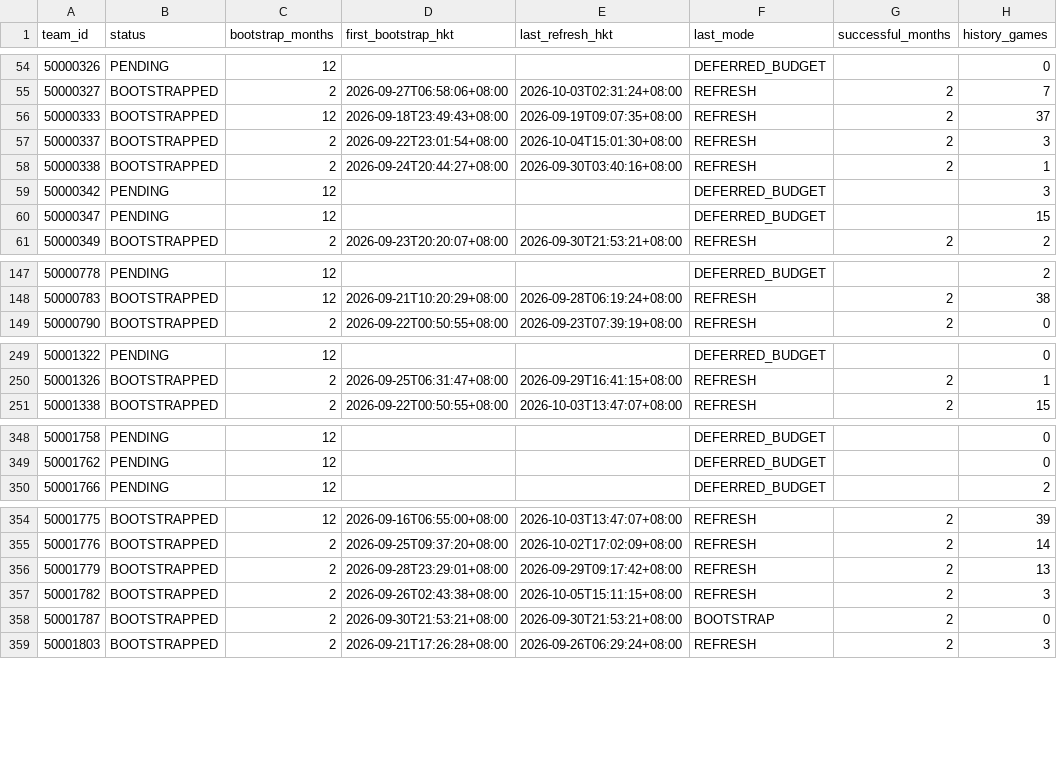
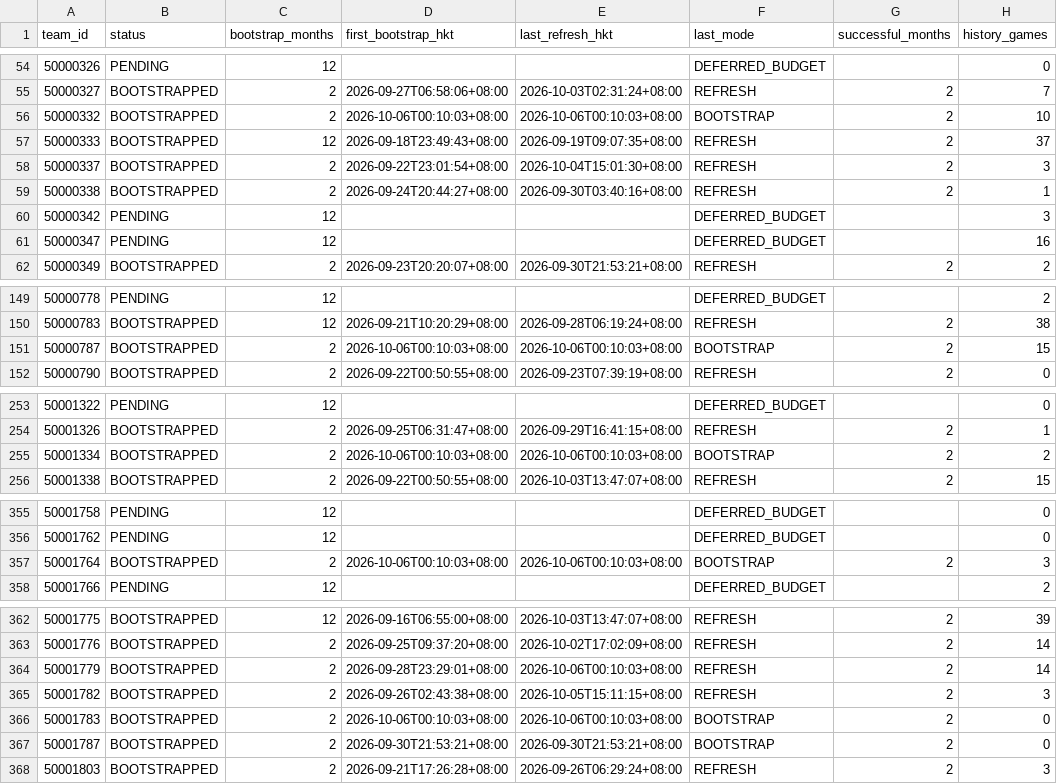
Before and after one commit to sargesticky-code/football-fast-tracker, a CSV file: data/hkjc_history_coverage.csv, drawn as a sheet; only a part is shown, gaps mark what is left out; the diff covers the shown part only.

```diff
--- a/data/hkjc_history_coverage.csv
+++ b/data/hkjc_history_coverage.csv
@@ -55,2 +55,3 @@
 50000327,BOOTSTRAPPED,2,2026-09-27T06:58:06+08:00,2026-10-03T02:31:24+08:00,REFRESH,2,7
+50000332,BOOTSTRAPPED,2,2026-10-06T00:10:03+08:00,2026-10-06T00:10:03+08:00,BOOTSTRAP,2,10
 50000333,BOOTSTRAPPED,12,2026-09-18T23:49:43+08:00,2026-09-19T09:07:35+08:00,REFRESH,2,37
@@ -59,3 +60,3 @@
 50000342,PENDING,12,,,DEFERRED_BUDGET,,3
-50000347,PENDING,12,,,DEFERRED_BUDGET,,15
+50000347,PENDING,12,,,DEFERRED_BUDGET,,16
 50000349,BOOTSTRAPPED,2,2026-09-23T20:20:07+08:00,2026-09-30T21:53:21+08:00,REFRESH,2,2
@@ -148,2 +150,3 @@
 50000783,BOOTSTRAPPED,12,2026-09-21T10:20:29+08:00,2026-09-28T06:19:24+08:00,REFRESH,2,38
+50000787,BOOTSTRAPPED,2,2026-10-06T00:10:03+08:00,2026-10-06T00:10:03+08:00,BOOTSTRAP,2,15
 50000790,BOOTSTRAPPED,2,2026-09-22T00:50:55+08:00,2026-09-23T07:39:19+08:00,REFRESH,2,0
@@ -250,2 +254,3 @@
 50001326,BOOTSTRAPPED,2,2026-09-25T06:31:47+08:00,2026-09-29T16:41:15+08:00,REFRESH,2,1
+50001334,BOOTSTRAPPED,2,2026-10-06T00:10:03+08:00,2026-10-06T00:10:03+08:00,BOOTSTRAP,2,2
 50001338,BOOTSTRAPPED,2,2026-09-22T00:50:55+08:00,2026-10-03T13:47:07+08:00,REFRESH,2,15
@@ -349,2 +356,3 @@
 50001762,PENDING,12,,,DEFERRED_BUDGET,,0
+50001764,BOOTSTRAPPED,2,2026-10-06T00:10:03+08:00,2026-10-06T00:10:03+08:00,BOOTSTRAP,2,3
 50001766,PENDING,12,,,DEFERRED_BUDGET,,2
@@ -355,4 +363,5 @@
 50001776,BOOTSTRAPPED,2,2026-09-25T09:37:20+08:00,2026-10-02T17:02:09+08:00,REFRESH,2,14
-50001779,BOOTSTRAPPED,2,2026-09-28T23:29:01+08:00,2026-09-29T09:17:42+08:00,REFRESH,2,13
+50001779,BOOTSTRAPPED,2,2026-09-28T23:29:01+08:00,2026-10-06T00:10:03+08:00,REFRESH,2,14
 50001782,BOOTSTRAPPED,2,2026-09-26T02:43:38+08:00,2026-10-05T15:11:15+08:00,REFRESH,2,3
+50001783,BOOTSTRAPPED,2,2026-10-06T00:10:03+08:00,2026-10-06T00:10:03+08:00,BOOTSTRAP,2,0
 50001787,BOOTSTRAPPED,2,2026-09-30T21:53:21+08:00,2026-09-30T21:53:21+08:00,BOOTSTRAP,2,0
```
Also changed, not shown: 7 added rows and 80 edited cells elsewhere in this file, data/hkjc_history.csv, 5 other files.
